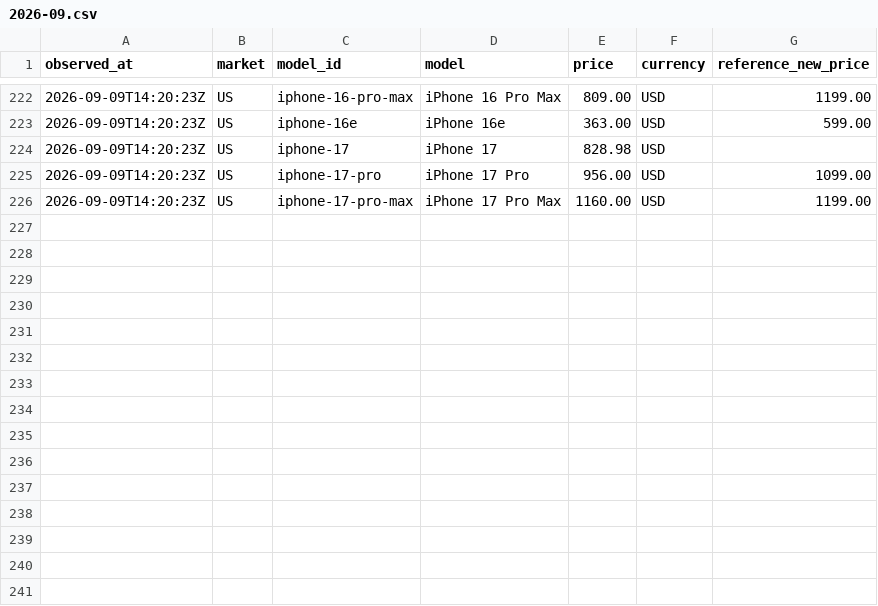
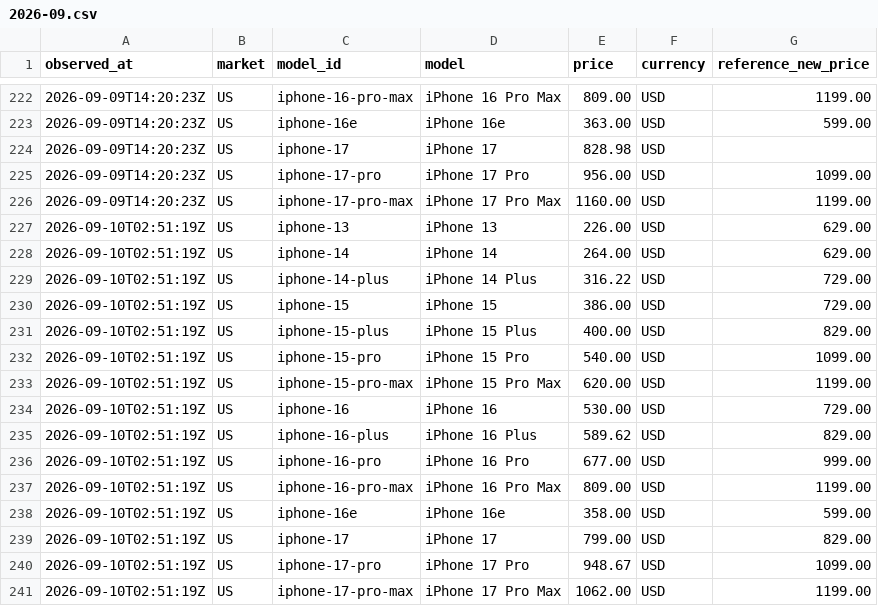
Before and after one commit to MarcoREGAD/priceradar-dataset, a CSV file: data/us/2026-09.csv, drawn as a sheet; only a part is shown, gaps mark what is left out; the diff names each change by its address in the sheet, - before the commit and + after, or states it on an @@ line.

```diff
--- a/data/us/2026-09.csv
+++ b/data/us/2026-09.csv
+row 227: 2026-09-10T02:51:19Z | US | iphone-13 | iPhone 13 | 226.00 | USD | 629.00
+row 228: 2026-09-10T02:51:19Z | US | iphone-14 | iPhone 14 | 264.00 | USD | 629.00
+row 229: 2026-09-10T02:51:19Z | US | iphone-14-plus | iPhone 14 Plus | 316.22 | USD | 729.00
+row 230: 2026-09-10T02:51:19Z | US | iphone-15 | iPhone 15 | 386.00 | USD | 729.00
+row 231: 2026-09-10T02:51:19Z | US | iphone-15-plus | iPhone 15 Plus | 400.00 | USD | 829.00
+row 232: 2026-09-10T02:51:19Z | US | iphone-15-pro | iPhone 15 Pro | 540.00 | USD | 1099.00
+row 233: 2026-09-10T02:51:19Z | US | iphone-15-pro-max | iPhone 15 Pro Max | 620.00 | USD | 1199.00
+row 234: 2026-09-10T02:51:19Z | US | iphone-16 | iPhone 16 | 530.00 | USD | 729.00
+row 235: 2026-09-10T02:51:19Z | US | iphone-16-plus | iPhone 16 Plus | 589.62 | USD | 829.00
+row 236: 2026-09-10T02:51:19Z | US | iphone-16-pro | iPhone 16 Pro | 677.00 | USD | 999.00
+row 237: 2026-09-10T02:51:19Z | US | iphone-16-pro-max | iPhone 16 Pro Max | 809.00 | USD | 1199.00
+row 238: 2026-09-10T02:51:19Z | US | iphone-16e | iPhone 16e | 358.00 | USD | 599.00
+row 239: 2026-09-10T02:51:19Z | US | iphone-17 | iPhone 17 | 799.00 | USD | 829.00
+row 240: 2026-09-10T02:51:19Z | US | iphone-17-pro | iPhone 17 Pro | 948.67 | USD | 1099.00
+row 241: 2026-09-10T02:51:19Z | US | iphone-17-pro-max | iPhone 17 Pro Max | 1062.00 | USD | 1199.00
```
Also changed, not shown: data/de/2026-09.csv, latest.csv, 2 other files.
